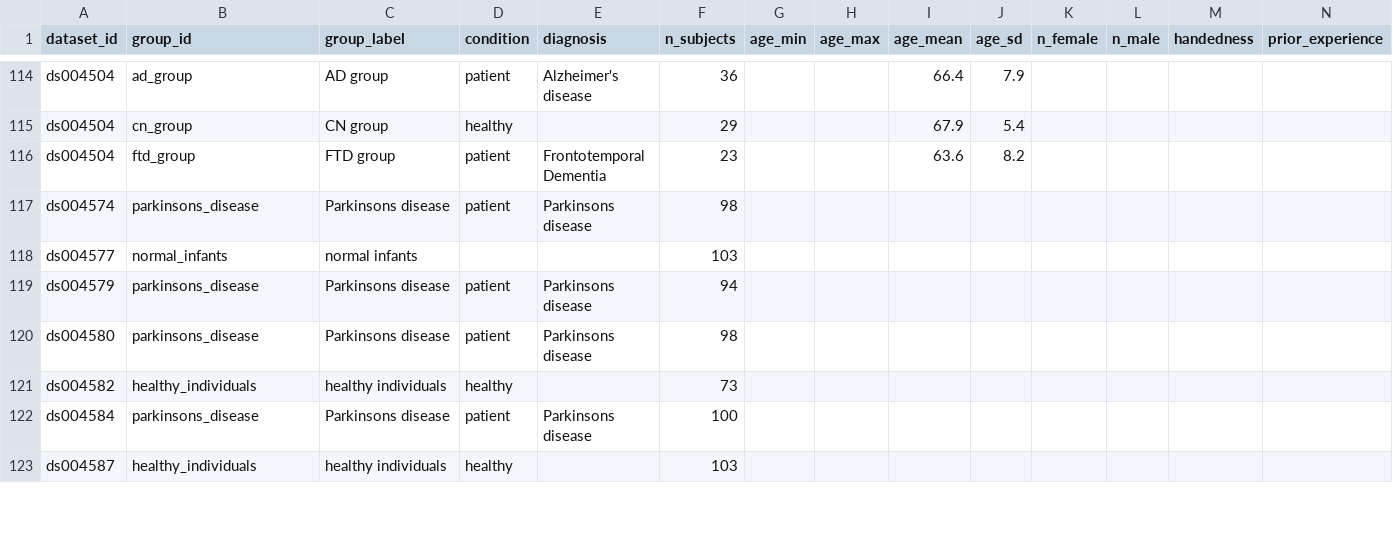
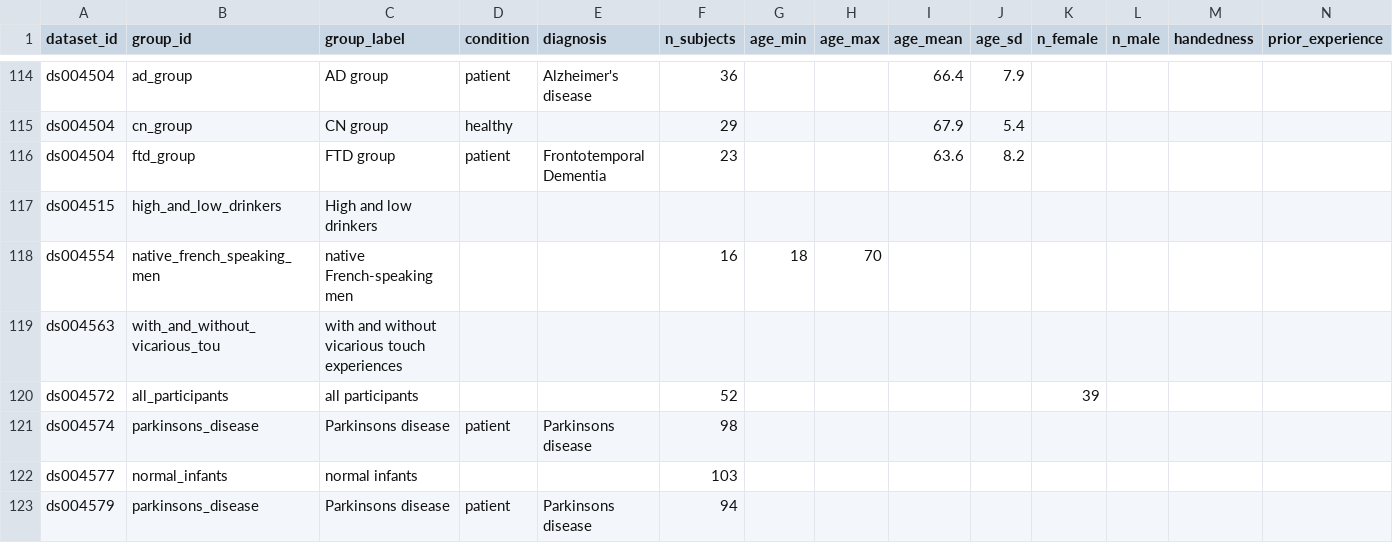
Before and after one commit to itoten/eeg_dataset_db, a CSV file: data/participant_groups.csv, drawn as a sheet; only a part is shown, gaps mark what is left out; the shorter side is filled out with more unchanged rows; rows hold the shown columns only; the diff names each change by its address in the sheet, - before the commit and + after, or states it on an @@ line.

```diff
--- a/data/participant_groups.csv
+++ b/data/participant_groups.csv
+row 117: ds004515 | high_and_low_drinkers | High and low drinkers
+row 118: ds004554 | native_french_speaking_men | native French-speaking men |  |  | 16 | 18 | 70
+row 119: ds004563 | with_and_without_vicarious_tou | with and without vicarious touch experiences
+row 120: ds004572 | all_participants | all participants |  |  | 52 |  |  |  |  | 39
```
Also changed, not shown: data/dataset_sources.csv, data/quality_info.csv, 8 other files.
